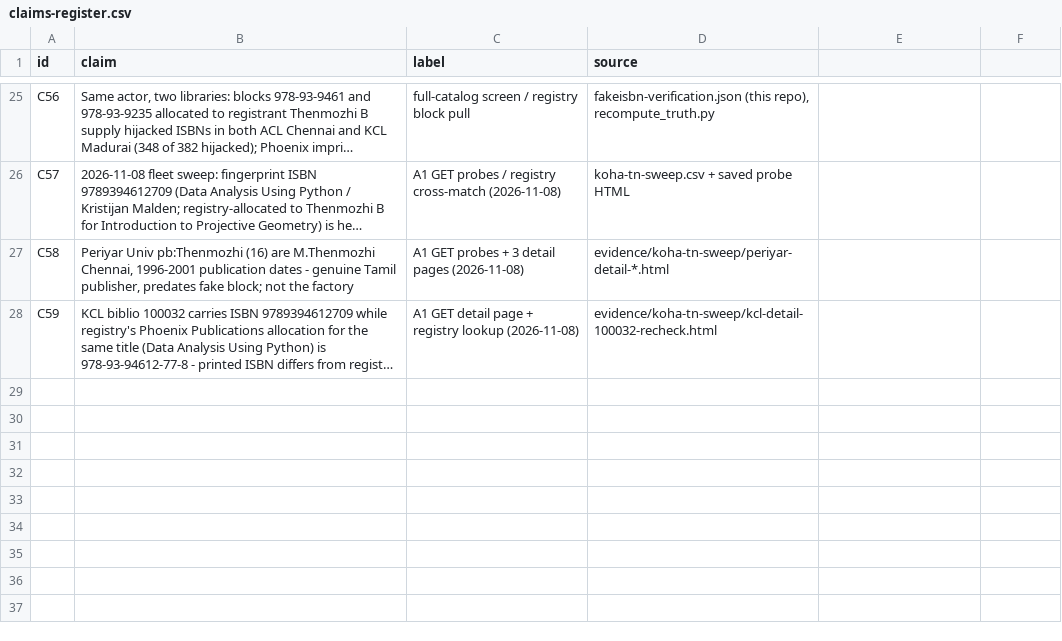
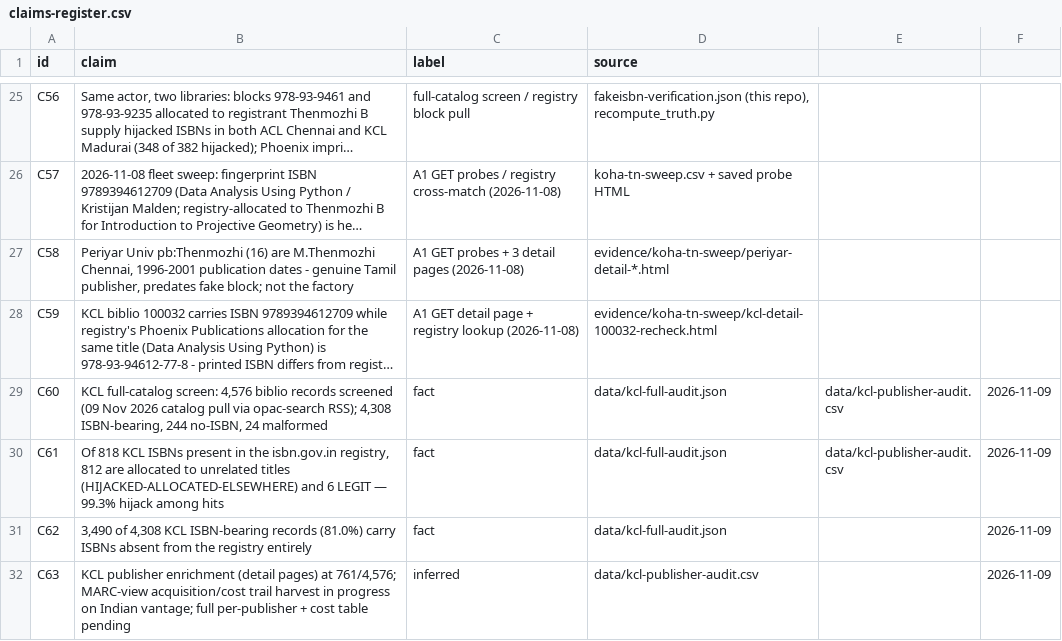
Before and after one commit to LogicIncZo/tn-fake-isbn-audit, a CSV file: data/claims-register.csv, drawn as a sheet; only a part is shown, gaps mark what is left out; long unchanged cells end in …; the diff names each change by its address in the sheet, - before the commit and + after, or states it on an @@ line.

Commit message:
KCL full-catalog screen: 4,576 records, 812/818 hijacked among registry hits (interim; enrichment+MARC trail in flight)

```diff
--- a/data/claims-register.csv
+++ b/data/claims-register.csv
+row 29: C60 | KCL full-catalog screen: 4,576 biblio records screened (09 Nov 2026 catalog pull via opac-search RSS); 4,308 ISBN-bearing, 244 no-ISBN, 24 malformed | fact | data/kcl-full-audit.json | data/kcl-publisher-audit.csv | 2026-11-09
+row 30: C61 | Of 818 KCL ISBNs present in the isbn.gov.in registry, 812 are allocated to unrelated titles (HIJACKED-ALLOCATED-ELSEWHERE) and 6 LEGIT — 99.3% hijack among hits | fact | data/kcl-full-audit.json | data/kcl-publisher-audit.csv | 2026-11-09
+row 31: C62 | 3,490 of 4,308 KCL ISBN-bearing records (81.0%) carry ISBNs absent from the registry entirely | fact | data/kcl-full-audit.json |  | 2026-11-09
+row 32: C63 | KCL publisher enrichment (detail pages) at 761/4,576; MARC-view acquisition/cost trail harvest in progress on Indian vantage; full per-publisher + cost table pending | inferred | data/kcl-publisher-audit.csv |  | 2026-11-09
```
Also changed, not shown: 10 other files.
